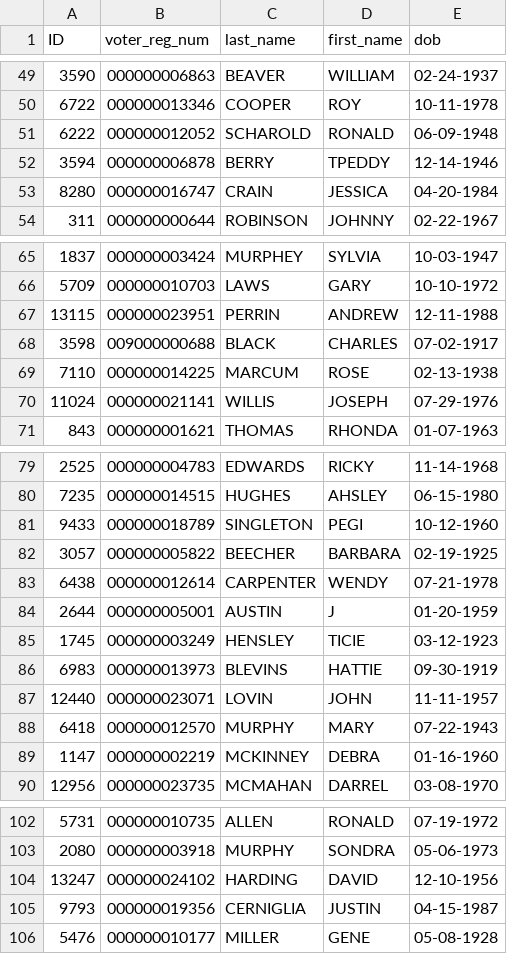
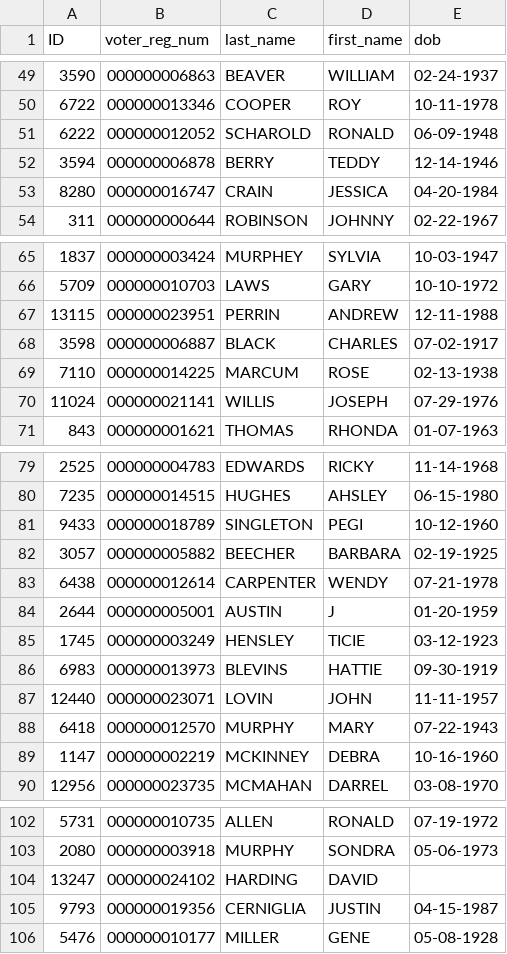
Before and after one commit to hwangtamu/userstudy, a CSV file: public/data/r_merge/data/data_modified.csv, drawn as a sheet; only a part is shown, gaps mark what is left out; the diff covers the shown part only.

```diff
--- a/public/data/r_merge/data/data_modified.csv
+++ b/public/data/r_merge/data/data_modified.csv
@@ -51,3 +51,3 @@ ID,voter_reg_num,last_name,first_name,dob
 6222,000000012052,SCHAROLD,RONALD,06-09-1948
-3594,000000006878,BERRY,TPEDDY,12-14-1946
+3594,000000006878,BERRY,TEDDY,12-14-1946
 8280,000000016747,CRAIN,JESSICA,04-20-1984
@@ -67,3 +67,3 @@ ID,voter_reg_num,last_name,first_name,dob
 13115,000000023951,PERRIN,ANDREW,12-11-1988
-3598,009000000688,BLACK,CHARLES,07-02-1917
+3598,000000006887,BLACK,CHARLES,07-02-1917
 7110,000000014225,MARCUM,ROSE,02-13-1938
@@ -81,3 +81,3 @@ ID,voter_reg_num,last_name,first_name,dob
 9433,000000018789,SINGLETON,PEGI,10-12-1960
-3057,000000005822,BEECHER,BARBARA,02-19-1925
+3057,000000005882,BEECHER,BARBARA,02-19-1925
 6438,000000012614,CARPENTER,WENDY,07-21-1978
@@ -88,3 +88,3 @@ ID,voter_reg_num,last_name,first_name,dob
 6418,000000012570,MURPHY,MARY,07-22-1943
-1147,000000002219,MCKINNEY,DEBRA,01-16-1960
+1147,000000002219,MCKINNEY,DEBRA,10-16-1960
 12956,000000023735,MCMAHAN,DARREL,03-08-1970
@@ -103,3 +103,3 @@ ID,voter_reg_num,last_name,first_name,dob
 2080,000000003918,MURPHY,SONDRA,05-06-1973
-13247,000000024102,HARDING,DAVID,12-10-1956
+13247,000000024102,HARDING,DAVID,
 9793,000000019356,CERNIGLIA,JUSTIN,04-15-1987
```
Also changed, not shown: 52 edited cells elsewhere in this file, public/data/r_merge/data/changes.csv, public/data/r_merge/data/egen_pairs.csv, 2 other files.
